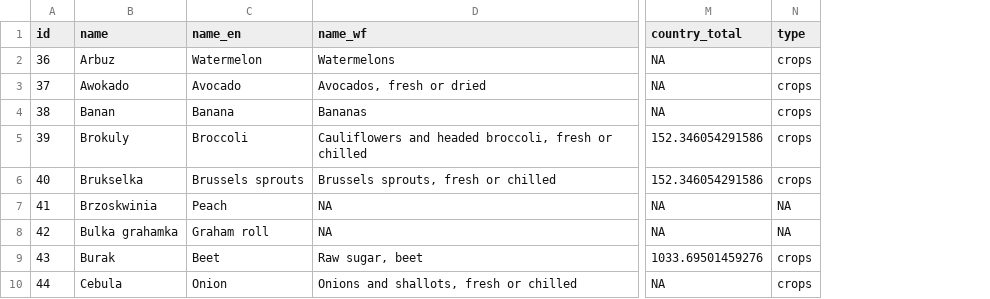
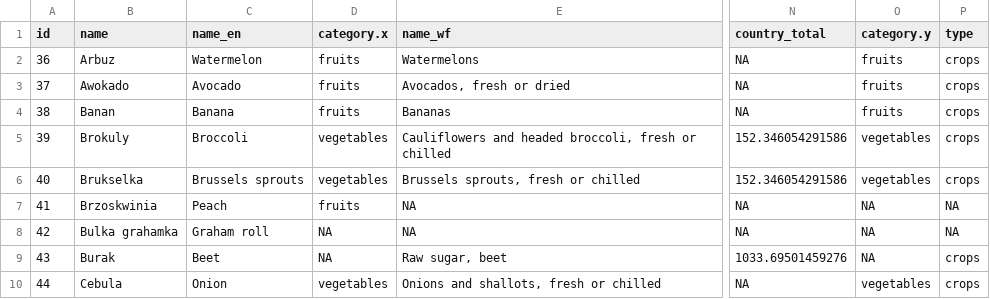
Before and after one commit to IGSD-UoW/wfenexus, a CSV file: slupsk/data/wfp_combined.csv, drawn as a sheet; only a part is shown, gaps mark what is left out; the diff names each change by its address in the sheet, - before the commit and + after, or states it on an @@ line.

Commit message:
Updates datasets and calculations after 52N refactoring.
The category for origin of ingredients has changed, and calculations based on that have to be updated.

```diff
--- a/slupsk/data/wfp_combined.csv
+++ b/slupsk/data/wfp_combined.csv
+column D (category.x), rows 2-10: fruits | fruits | fruits | vegetables | vegetables | fruits | NA | NA | vegetables
+column O (category.y), rows 2-10: fruits | fruits | fruits | vegetables | vegetables | NA | NA | NA | vegetables
```
Also changed, not shown: slupsk/data-raw/dishes.csv, slupsk/data-raw/kindergartens.csv, 8 other files.
